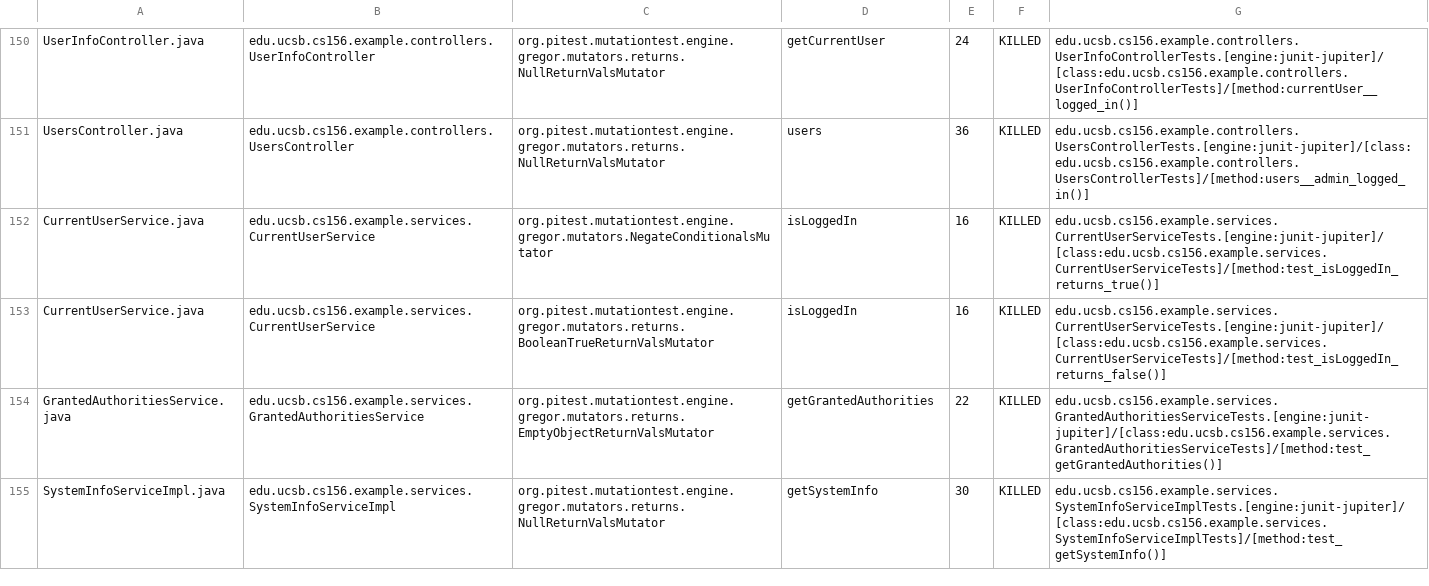
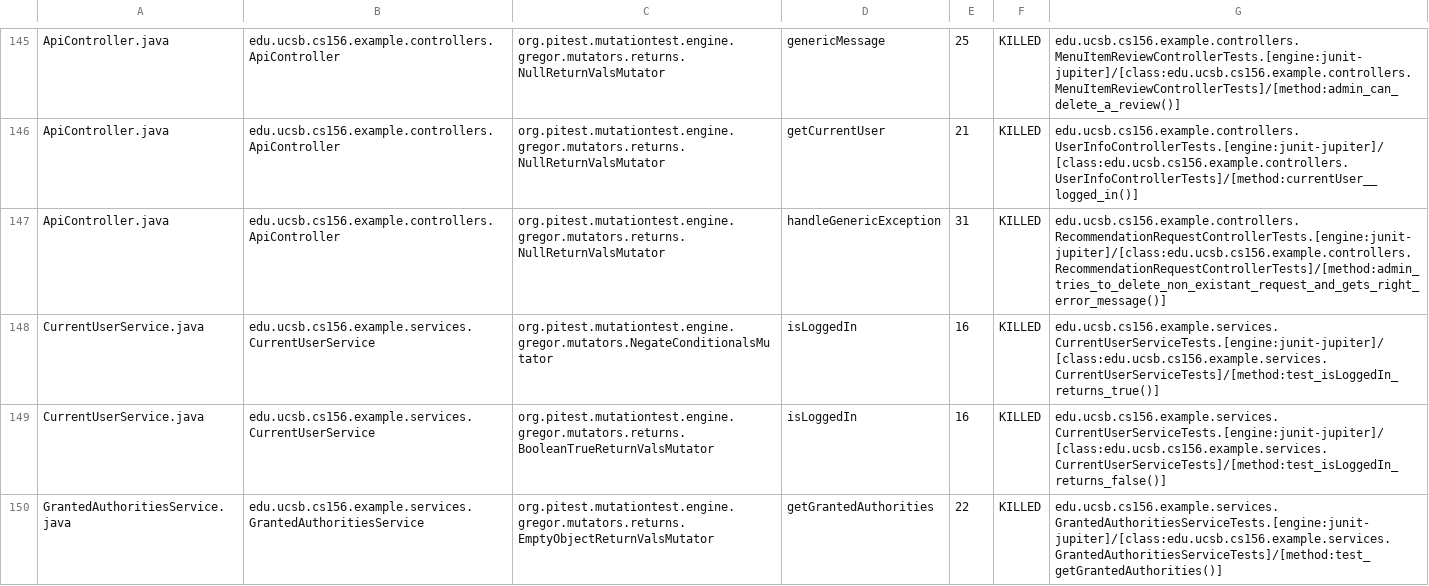
Before and after one commit to ucsb-cs156-w24/team02-w24-6pm-4, a CSV file: pitest/mutations.csv, drawn as a sheet; only a part is shown, gaps mark what is left out; the shorter side is filled out with more unchanged rows; addresses are those after the commit; the diff covers the shown part only; the diff names each change by its address in the sheet, - before the commit and + after, or states it on an @@ line.

Commit message:
Deploying to gh-pages from @ ucsb-cs156-w24/team02-w24-6pm-4@3b8f815eb498f3768874a3081d52b13dc6b9178d 🚀

```diff
--- a/pitest/mutations.csv
+++ b/pitest/mutations.csv
-A145: UserInfoController.java
+A145: ApiController.java
-B145: edu.ucsb.cs156.example.controllers.UserInfoController
+B145: edu.ucsb.cs156.example.controllers.ApiController
-D145: getCurrentUser
+D145: genericMessage
-E145: 24
+E145: 25
-G145: edu.ucsb.cs156.example.controllers.UserInfoControllerTests.[engine:junit-jupiter]/[class:edu.ucsb.cs156.example.controllers.UserInfoControllerTests]/[method:currentUser__logged_in()]
+G145: edu.ucsb.cs156.example.controllers.MenuItemReviewControllerTests.[engine:junit-jupiter]/[class:edu.ucsb.cs156.example.controllers.MenuItemReviewControllerTests]/[method:admin_can_delete_a_review()]
@@ row 2 moved to row 146: ApiController.java @@
-A147: UsersController.java
+A147: ApiController.java
-B147: edu.ucsb.cs156.example.controllers.UsersController
+B147: edu.ucsb.cs156.example.controllers.ApiController
-D147: users
+D147: handleGenericException
-E147: 36
+E147: 31
-G147: edu.ucsb.cs156.example.controllers.UsersControllerTests.[engine:junit-jupiter]/[class:edu.ucsb.cs156.example.controllers.UsersControllerTests]/[method:users__admin_logged_in()]
+G147: edu.ucsb.cs156.example.controllers.RecommendationRequestControllerTests.[engine:junit-jupiter]/[class:edu.ucsb.cs156.example.controllers.RecommendationRequestControllerTests]/[method:admin_tries_to_delete_non_existant_request_and_gets_right_error_message()]
```
Also changed, not shown: 2 added rows, 2 removed rows and 108 moved rows elsewhere in this file, 17 other files.
